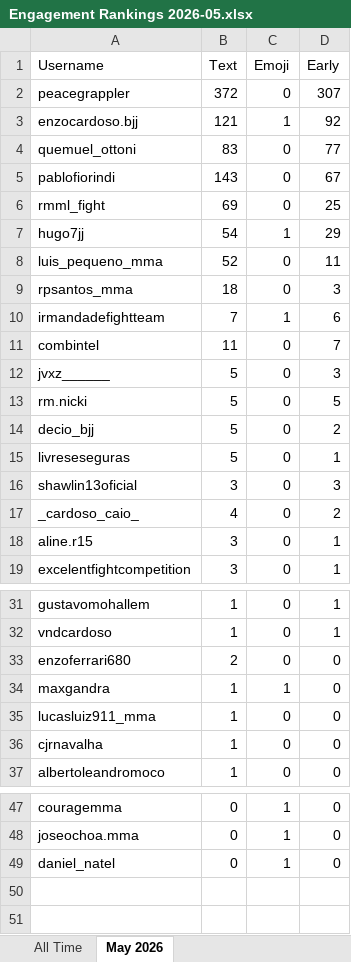
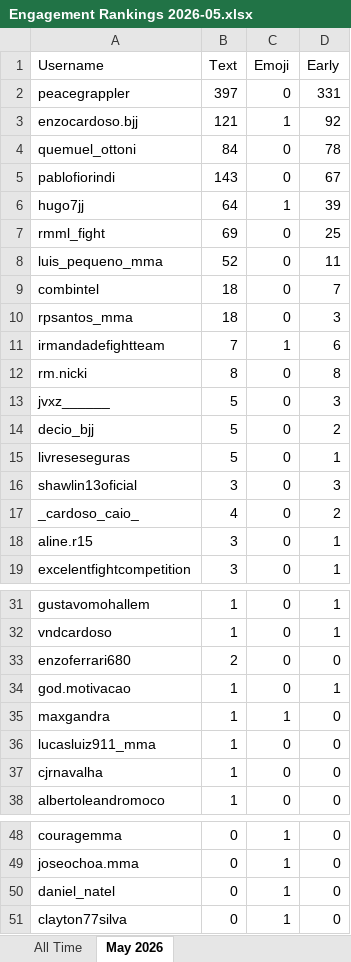
Before and after one commit to paxlucta/peace-grappler, an Excel workbook: Engagement Rankings 2026-05.xlsx, sheet May 2026, drawn as a sheet; only a part is shown, gaps mark what is left out; values as stored, in another font and other column widths than the file's, no borders; removed rows and columns are numbered as before the commit, all else as after; the diff names each change by its address in the sheet, - before the commit and + after, or states it on an @@ line.

```diff
--- a/Engagement Rankings 2026-05.xlsx (sheet May 2026)
+++ b/Engagement Rankings 2026-05.xlsx (sheet May 2026)
-B2 (Text): 372
+B2 (Text): 397
-D2 (Early): 307
+D2 (Early): 331
-B4 (Text): 83
+B4 (Text): 84
-D4 (Early): 77
+D4 (Early): 78
+row 6: hugo7jj | 64 | 1 | 39
-row 7: hugo7jj | 54 | 1 | 29
+row 9: combintel | 18 | 0 | 7
-row 11: combintel | 11 | 0 | 7
+row 12: rm.nicki | 8 | 0 | 8
-row 13: rm.nicki | 5 | 0 | 5
+row 34: god.motivacao | 1 | 0 | 1
+row 51: clayton77silva | 0 | 1 | 0
```
Also changed, not shown: sheet All Time, Engagement Rankings.xlsx, 8 other files.
